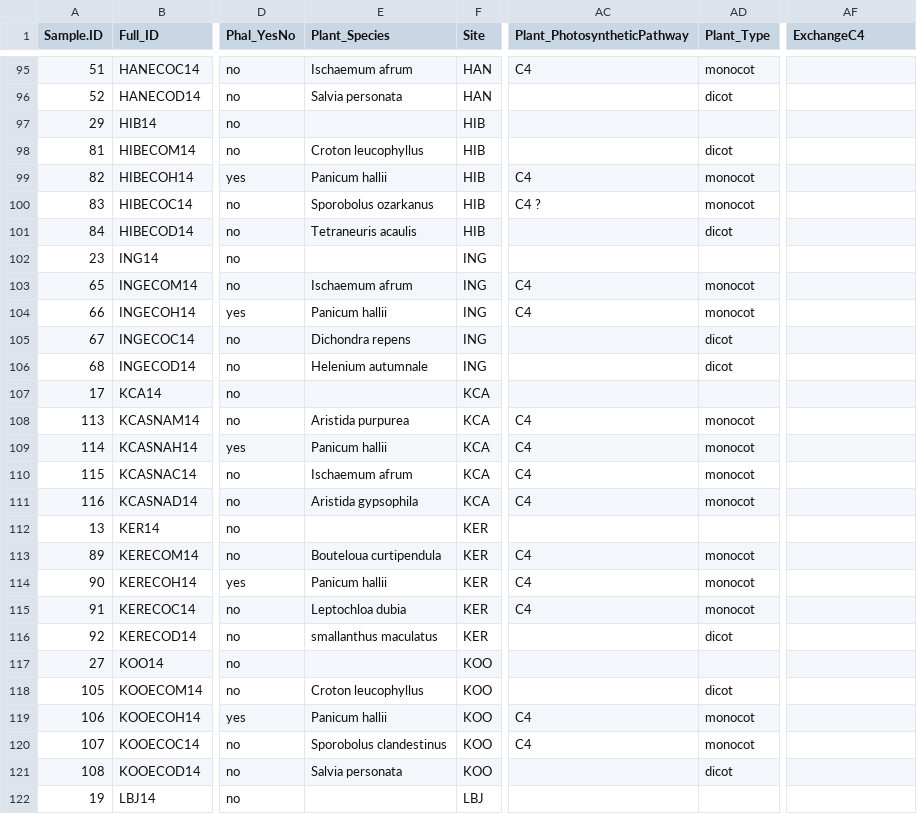
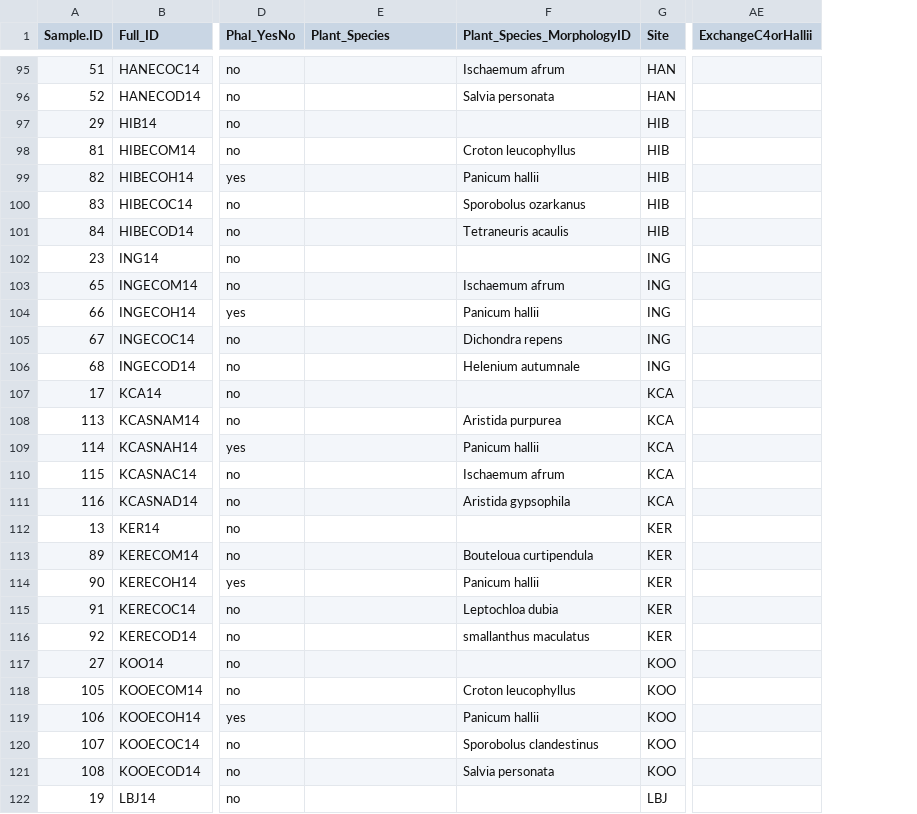
Before and after one commit to brikw/Whitaker_etal_FungalSourceSink, a CSV file: data/TXEG_Metadata_Combined.csv, drawn as a sheet; only a part is shown, gaps mark what is left out; removed rows and columns are numbered as before the commit, all else as after; the diff covers the shown part only; the diff names each change by its address in the sheet, - before the commit and + after, or states it on an @@ line.

```diff
--- a/data/TXEG_Metadata_Combined.csv
+++ b/data/TXEG_Metadata_Combined.csv
+column F (Plant_Species_MorphologyID), rows 95-121: Ischaemum afrum | Salvia personata |  | Croton leucophyllus | Panicum hallii | Sporobolus ozarkanus | Tetraneuris acaulis |  | Ischaemum afrum | Panicum hallii | Dichondra repens | Helenium autumnale |  | Aristida purpurea | Panicum hallii | Ischaemum afrum | Aristida gypsophila |  | Bouteloua curtipendula | Panicum hallii | Leptochloa dubia | smallanthus maculatus |  | Croton leucophyllus | Panicum hallii | Sporobolus clandestinus | Salvia personata
-column AC (Plant_PhotosyntheticPathway), rows 95-120: C4 |  |  |  | C4 | C4 ? |  |  | C4 | C4 |  |  |  | C4 | C4 | C4 | C4 |  | C4 | C4 | C4 |  |  |  | C4 | C4
-column AD (Plant_Type), rows 95-121: monocot | dicot |  | dicot | monocot | monocot | dicot |  | monocot | monocot | dicot | dicot |  | monocot | monocot | monocot | monocot |  | monocot | monocot | monocot | dicot |  | dicot | monocot | monocot | dicot
-AE1: ExchangeC4
+AE1: ExchangeC4orHallii
-E95 (Plant_Species): Ischaemum afrum
+E95 (Plant_Species): (empty)
-E96 (Plant_Species): Salvia personata
+E96 (Plant_Species): (empty)
-E98 (Plant_Species): Croton leucophyllus
+E98 (Plant_Species): (empty)
-E99 (Plant_Species): Panicum hallii
+E99 (Plant_Species): (empty)
-E100 (Plant_Species): Sporobolus ozarkanus
+E100 (Plant_Species): (empty)
-E101 (Plant_Species): Tetraneuris acaulis
+E101 (Plant_Species): (empty)
-E103 (Plant_Species): Ischaemum afrum
+E103 (Plant_Species): (empty)
-E104 (Plant_Species): Panicum hallii
+E104 (Plant_Species): (empty)
-E105 (Plant_Species): Dichondra repens
+E105 (Plant_Species): (empty)
-E106 (Plant_Species): Helenium autumnale
+E106 (Plant_Species): (empty)
-E108 (Plant_Species): Aristida purpurea
+E108 (Plant_Species): (empty)
-E109 (Plant_Species): Panicum hallii
+E109 (Plant_Species): (empty)
-E110 (Plant_Species): Ischaemum afrum
+E110 (Plant_Species): (empty)
-E111 (Plant_Species): Aristida gypsophila
+E111 (Plant_Species): (empty)
-E113 (Plant_Species): Bouteloua curtipendula
+E113 (Plant_Species): (empty)
-E114 (Plant_Species): Panicum hallii
+E114 (Plant_Species): (empty)
-E115 (Plant_Species): Leptochloa dubia
+E115 (Plant_Species): (empty)
-E116 (Plant_Species): smallanthus maculatus
+E116 (Plant_Species): (empty)
-E118 (Plant_Species): Croton leucophyllus
+E118 (Plant_Species): (empty)
-E119 (Plant_Species): Panicum hallii
+E119 (Plant_Species): (empty)
-E120 (Plant_Species): Sporobolus clandestinus
+E120 (Plant_Species): (empty)
-E121 (Plant_Species): Salvia personata
+E121 (Plant_Species): (empty)
```
Also changed, not shown: 51 edited cells elsewhere in this file.
